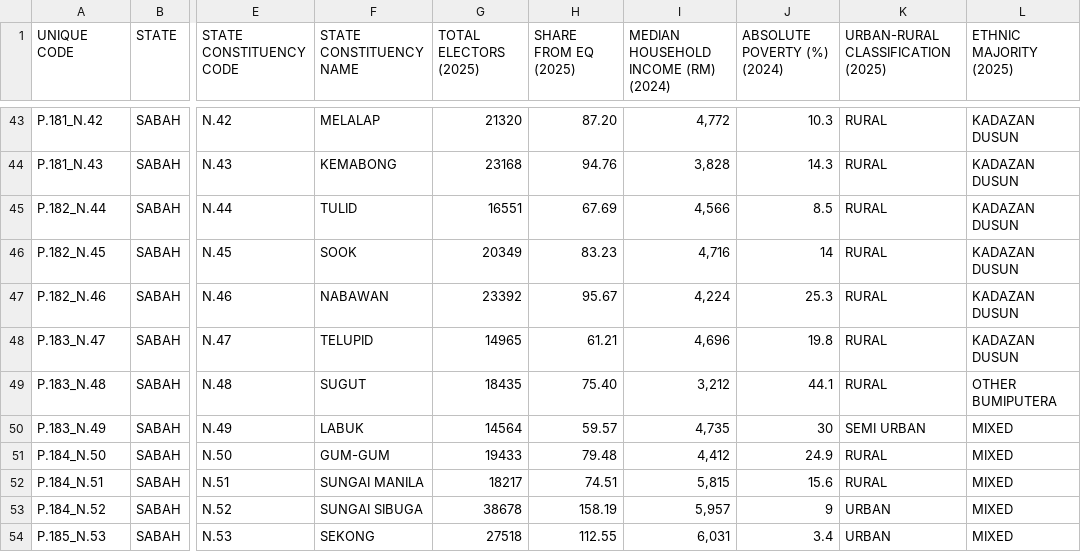
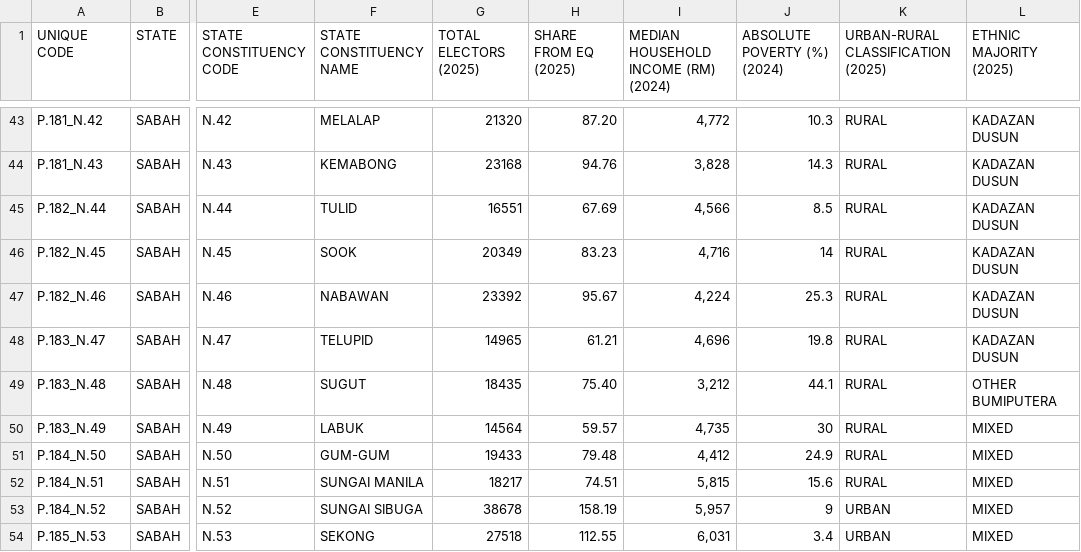
Before and after one commit to TindakMalaysia/General-Election-Data, a CSV file: ECONOMIC_DATA_BY_CONSTITUENCY/KEY ECONOMIC DATA BY SABAH DUN SEATS (2024).csv, drawn as a sheet; only a part is shown, gaps mark what is left out; the diff names each change by its address in the sheet, - before the commit and + after, or states it on an @@ line.

Commit message:
Update KEY ECONOMIC DATA BY SABAH DUN SEATS (2024).csv

```diff
--- a/ECONOMIC_DATA_BY_CONSTITUENCY/KEY ECONOMIC DATA BY SABAH DUN SEATS (2024).csv
+++ b/ECONOMIC_DATA_BY_CONSTITUENCY/KEY ECONOMIC DATA BY SABAH DUN SEATS (2024).csv
-K50: SEMI URBAN
+K50: RURAL
```
